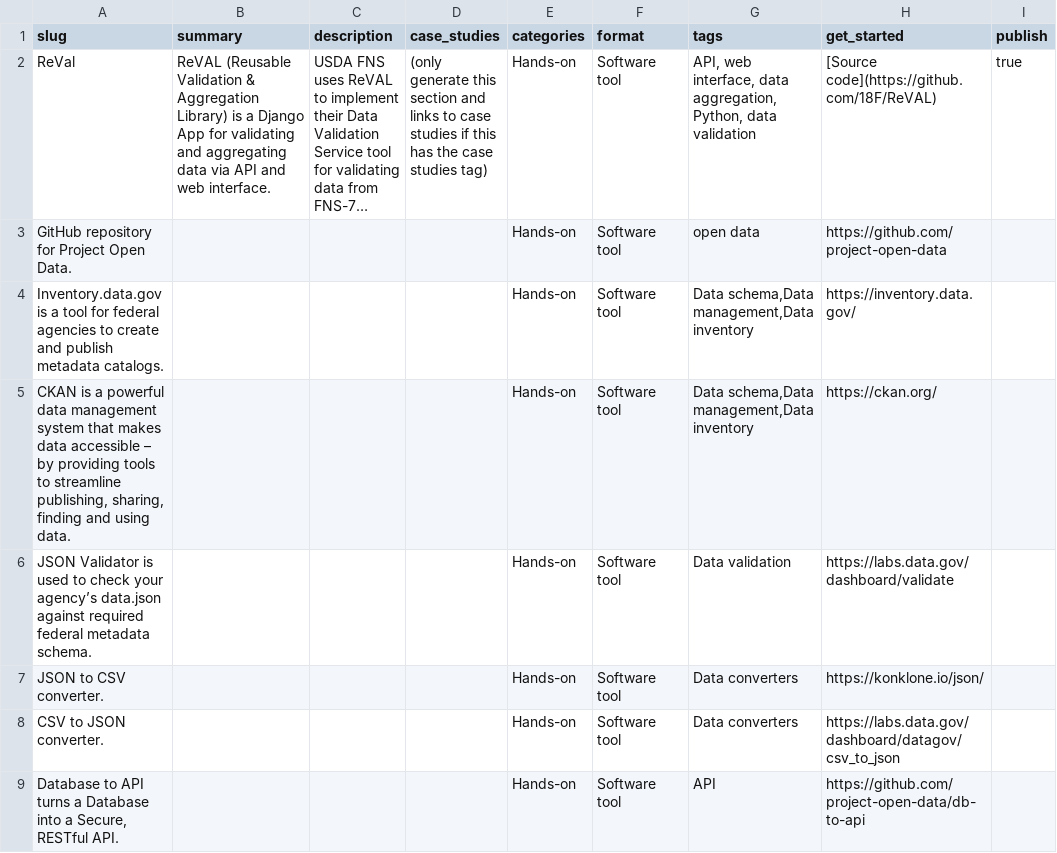
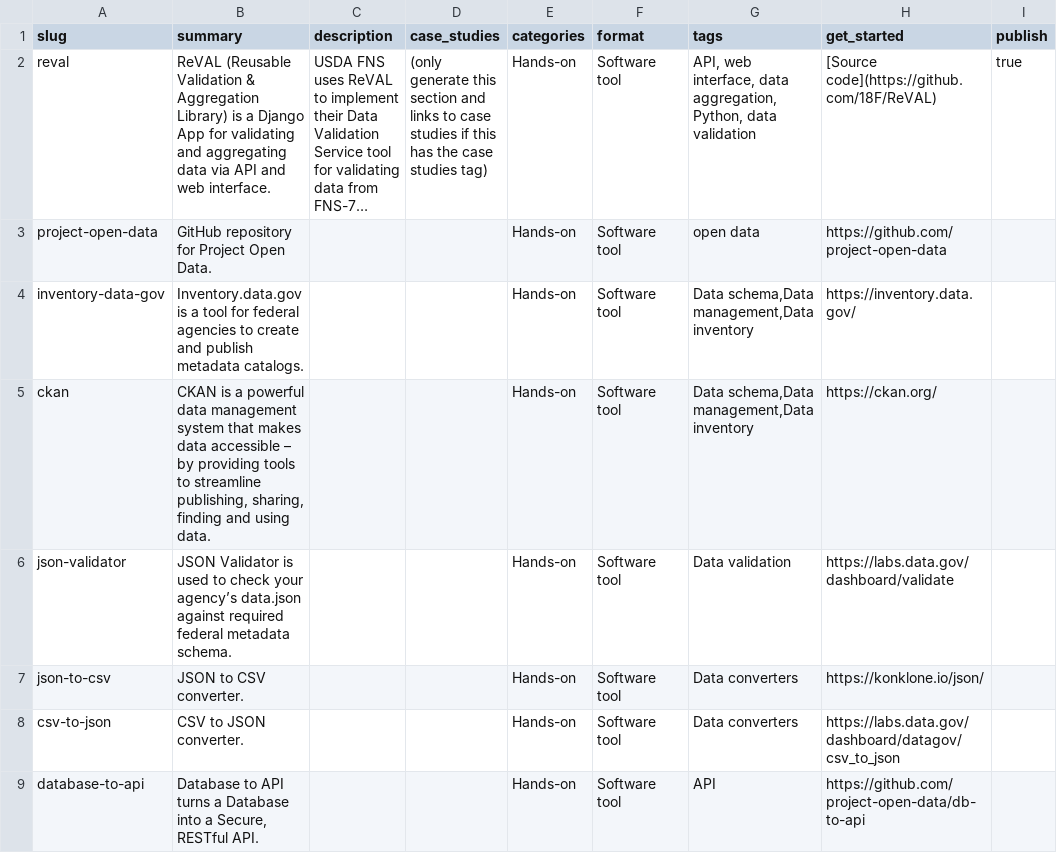
Before and after one commit to amirbey/resources.data.gov, a CSV file: pages/_data/resources.csv, drawn as a sheet; only a part is shown; long unchanged cells end in …; the diff covers the shown part only; the diff names each change by its address in the sheet, - before the commit and + after, or states it on an @@ line.

Commit message:
publish data on 2020-04-03

```diff
--- a/pages/_data/resources.csv
+++ b/pages/_data/resources.csv
-A2 (slug): ReVal
+A2 (slug): reval
-A3 (slug): GitHub repository for Project Open Data.
+A3 (slug): project-open-data
-B3 (summary): (empty)
+B3 (summary): GitHub repository for Project Open Data.
-A4 (slug): Inventory.data.gov is a tool for federal agencies to create and publish metadata catalogs.
+A4 (slug): inventory-data-gov
-B4 (summary): (empty)
+B4 (summary): Inventory.data.gov is a tool for federal agencies to create and publish metadata catalogs.
-A5 (slug): CKAN is a powerful data management system that makes data accessible – by providing tools to streamline publishing, sharing, finding and using data.
+A5 (slug): ckan
-B5 (summary): (empty)
+B5 (summary): CKAN is a powerful data management system that makes data accessible – by providing tools to streamline publishing, sharing, finding and using data.
-A6 (slug): JSON Validator is used to check your agency’s data.json against required federal metadata schema.
+A6 (slug): json-validator
-B6 (summary): (empty)
+B6 (summary): JSON Validator is used to check your agency’s data.json against required federal metadata schema.
-A7 (slug): JSON to CSV converter.
+A7 (slug): json-to-csv
-B7 (summary): (empty)
+B7 (summary): JSON to CSV converter.
-A8 (slug): CSV to JSON converter.
+A8 (slug): csv-to-json
-B8 (summary): (empty)
+B8 (summary): CSV to JSON converter.
-A9 (slug): Database to API turns a Database into a Secure, RESTful API.
+A9 (slug): database-to-api
-B9 (summary): (empty)
+B9 (summary): Database to API turns a Database into a Secure, RESTful API.
```
Also changed, not shown: 24 edited cells elsewhere in this file.
